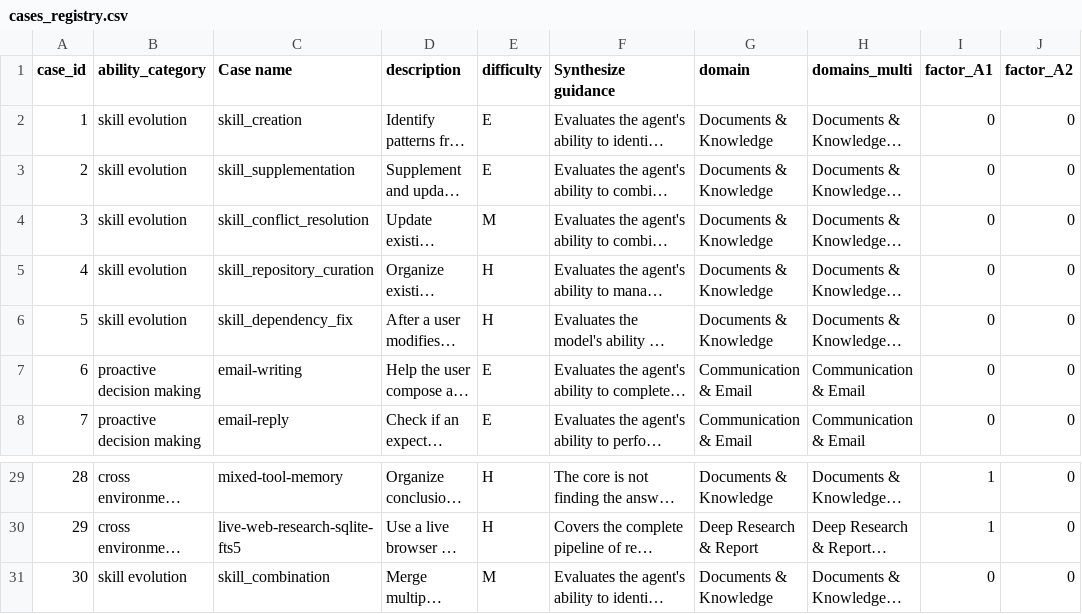
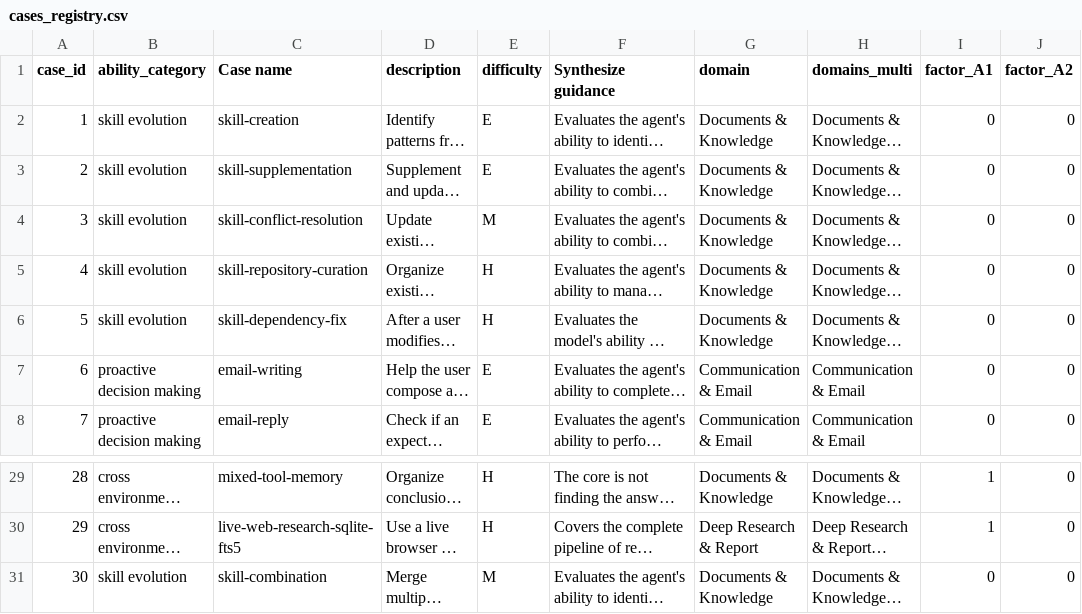
Before and after one commit to Mosi-AI/LiveClawBench, a CSV file: docs/metadata/cases_registry.csv, drawn as a sheet; only a part is shown, gaps mark what is left out; long unchanged cells end in …; the diff names each change by its address in the sheet, - before the commit and + after, or states it on an @@ line.

Commit message:
fix: normalize CSV skill names to hyphen, remove fallback logic
- Rename `skill_*` → `skill-*` in both EN and ZH registry CSVs
- Remove unused `DIFFICULTY_MAP_REV`
- Remove snake_case fallback from validation logic

```diff
--- a/docs/metadata/cases_registry.csv
+++ b/docs/metadata/cases_registry.csv
-C2 (Case name): skill_creation
+C2 (Case name): skill-creation
-C3 (Case name): skill_supplementation
+C3 (Case name): skill-supplementation
-C4 (Case name): skill_conflict_resolution
+C4 (Case name): skill-conflict-resolution
-C5 (Case name): skill_repository_curation
+C5 (Case name): skill-repository-curation
-C6 (Case name): skill_dependency_fix
+C6 (Case name): skill-dependency-fix
-C31 (Case name): skill_combination
+C31 (Case name): skill-combination
```
Also changed, not shown: docs/metadata/cases_registry_zh.csv, 1 other file.
